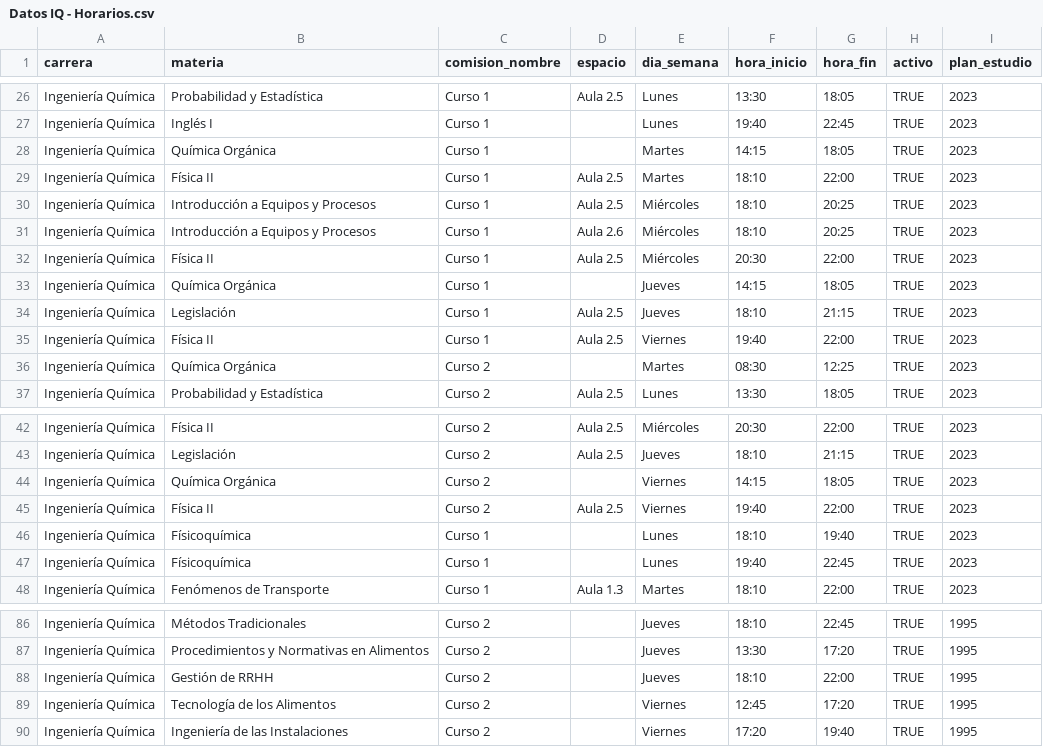
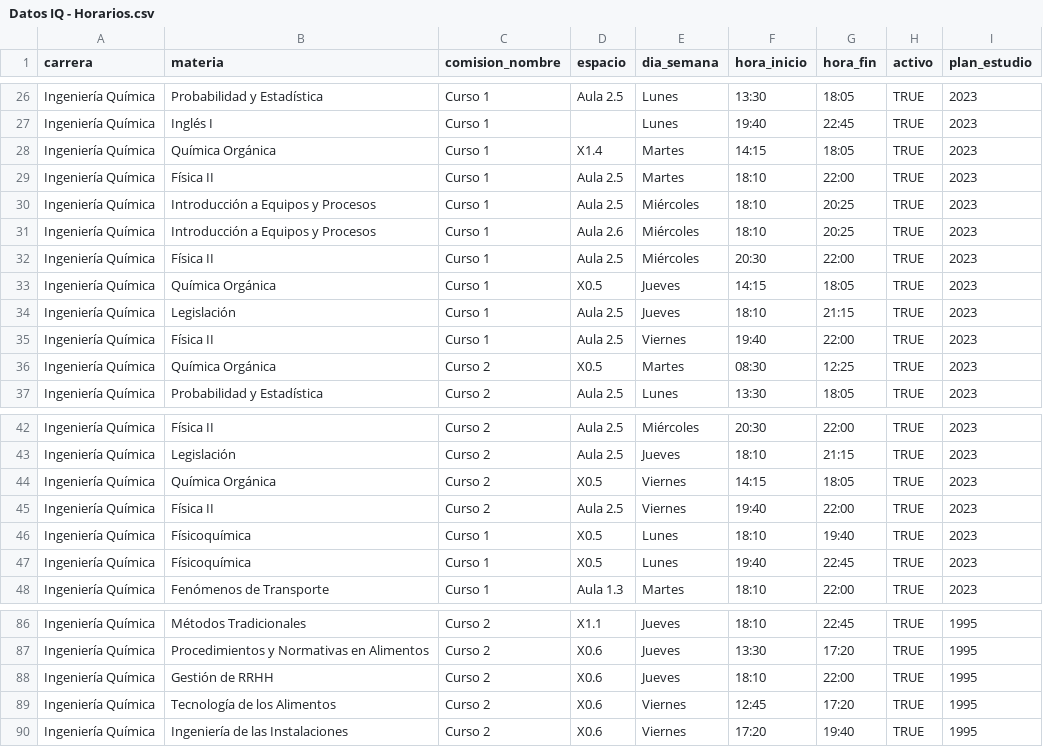
Before and after one commit to DanielBenjaminLopez/STU-FRRe, a CSV file: back/api/seed/Datos IQ - Horarios.csv, drawn as a sheet; only a part is shown, gaps mark what is left out; the diff covers the shown part only; the diff names each change by its address in the sheet, - before the commit and + after, or states it on an @@ line.

```diff
--- a/back/api/seed/Datos IQ - Horarios.csv
+++ b/back/api/seed/Datos IQ - Horarios.csv
-D28 (espacio): (empty)
+D28 (espacio): X1.4
-D33 (espacio): (empty)
+D33 (espacio): X0.5
-D36 (espacio): (empty)
+D36 (espacio): X0.5
-D44 (espacio): (empty)
+D44 (espacio): X0.5
-D46:D47 (espacio): (empty)
+D46:D47 (espacio): X0.5
-D86 (espacio): (empty)
+D86 (espacio): X1.1
-D87:D90 (espacio): (empty)
+D87:D90 (espacio): X0.6
```
Also changed, not shown: 27 edited cells elsewhere in this file, back/api/seed/Datos IEM - Horarios.csv, back/api/seed/Datos ISI - Espacio.csv, 12 other files.
